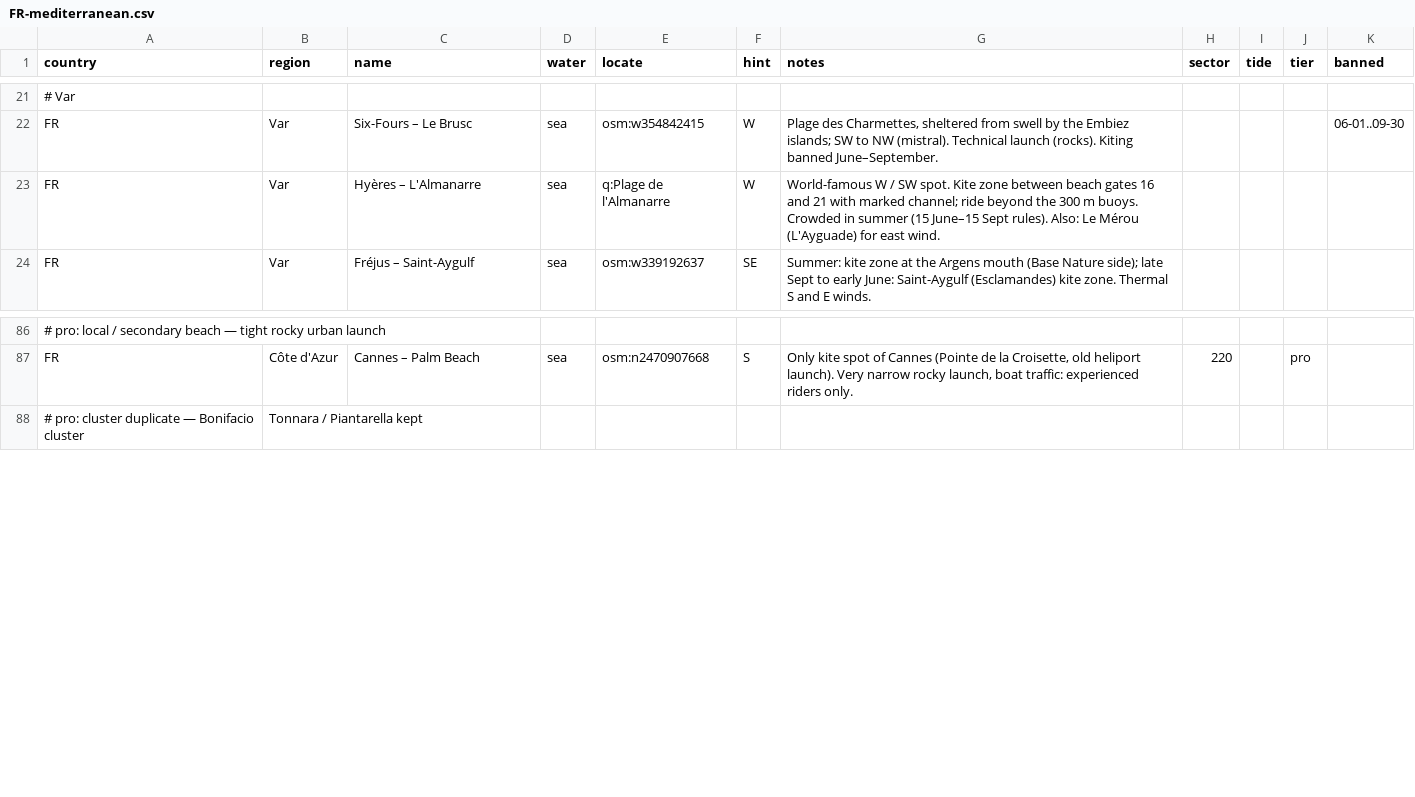
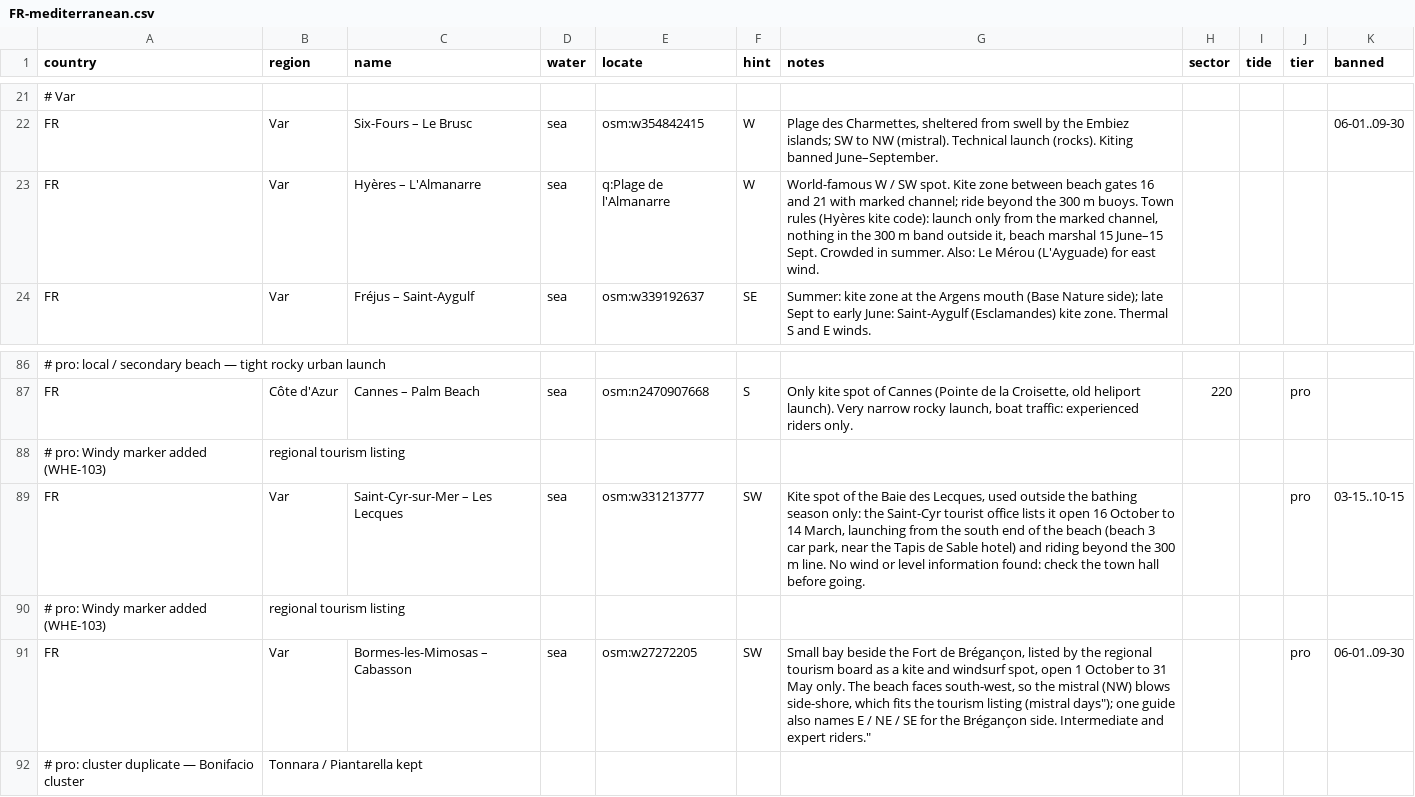
Before and after one commit to benjcvd/wheretokite, a CSV file: tools/spots/FR-mediterranean.csv, drawn as a sheet; only a part is shown, gaps mark what is left out; the diff names each change by its address in the sheet, - before the commit and + after, or states it on an @@ line.

```diff
--- a/tools/spots/FR-mediterranean.csv
+++ b/tools/spots/FR-mediterranean.csv
-G23 (notes): …m buoys. Crowded in summer (15 June–15 Sept rules). Also: Le…
+G23 (notes): …m buoys. Town rules (Hyères kite code): launch only from the marked channel, nothing in the 300 m band outside it, beach marshal 15 June–15 Sept. Crowded in summer. Also: Le…
+row 88: # pro: Windy marker added (WHE-103) | regional tourism listing
+row 89: FR | Var | Saint-Cyr-sur-Mer – Les Lecques | sea | osm:w331213777 | SW | Kite spot of the Baie des Lecques, used outside the bathing season only: the Saint-Cyr tourist office lists it open 16 October to 14 March, launching from the south end of the beach (beach 3 car park, near the Tapis de Sable hotel) and riding beyond the 300 m line. No wind or level information found: check the town hall before going. |  |  | pro | 03-15..10-15
+row 90: # pro: Windy marker added (WHE-103) | regional tourism listing
+row 91: FR | Var | Bormes-les-Mimosas – Cabasson | sea | osm:w27272205 | SW | Small bay beside the Fort de Brégançon, listed by the regional tourism board as a kite and windsurf spot, open 1 October to 31 May only. The beach faces south-west, so the mistral (NW) blows side-shore, which fits the tourism listing (mistral days"); one guide also names E / NE / SE for the Brégançon side. Intermediate and expert riders." |  |  | pro | 06-01..09-30
```
Also changed, not shown: tools/spots/validation/status.csv, 2 other files.
